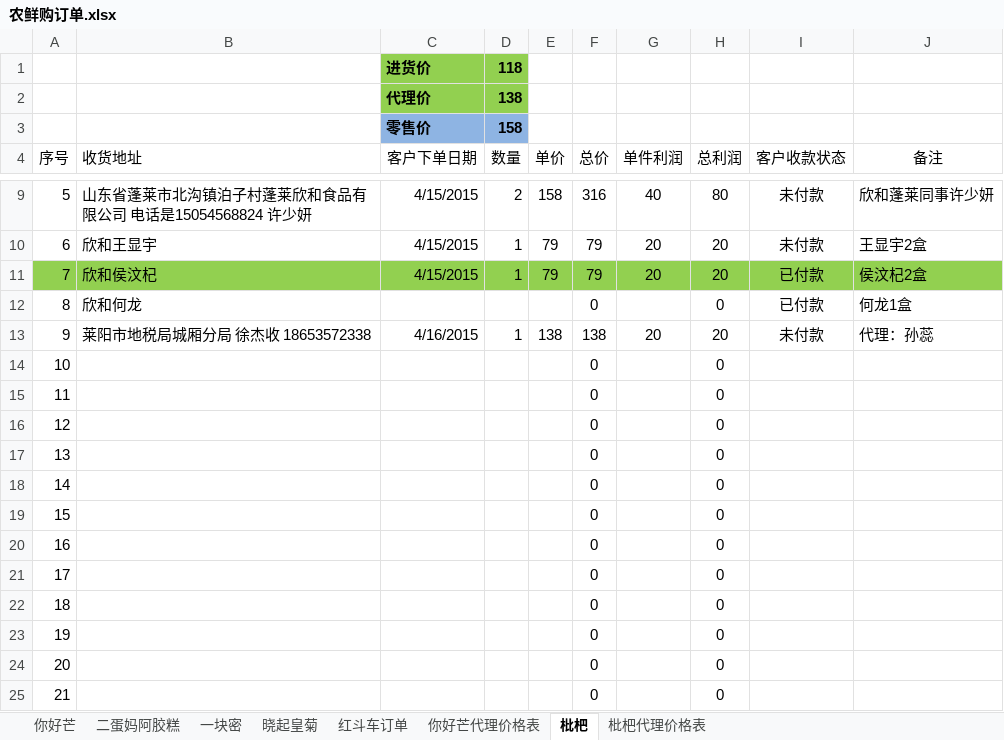
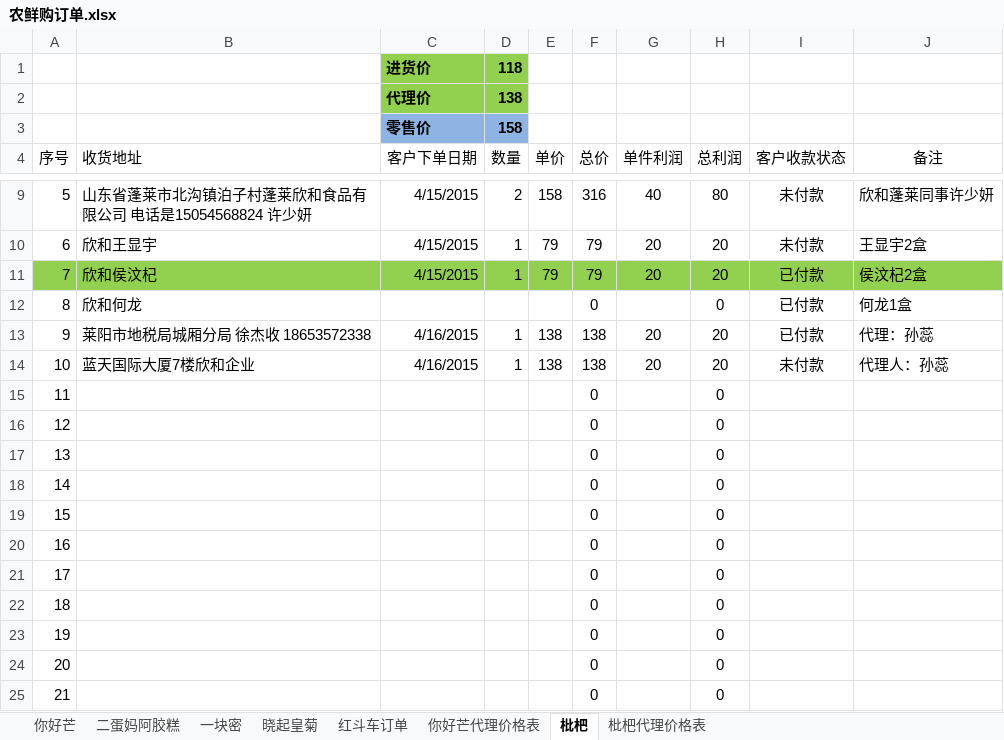
Before and after one commit to ettor/miyou, an Excel workbook: Documents/农鲜购订单.xlsx, sheet 枇杷, drawn as a sheet; only a part is shown, gaps mark what is left out; values as stored, in another font and other column widths than the file's, no borders; removed rows and columns are numbered as before the commit, all else as after; the diff names each change by its address in the sheet, - before the commit and + after, or states it on an @@ line.

```diff
--- a/Documents/农鲜购订单.xlsx (sheet 枇杷)
+++ b/Documents/农鲜购订单.xlsx (sheet 枇杷)
-I13 (客户收款状态): 未付款
+I13 (客户收款状态): 已付款
+row 14: 10 | 蓝天国际大厦7楼欣和企业 | 4/16/2015 | 1 | 138 | 138 | 20 | 20 | 未付款 | 代理人：孙蕊
@@ column A (序号) renumbered between rows 15 and 25 @@
-row 25: 21 |  |  |  |  | 0 |  | 0
```
Also changed, not shown: sheet 你好芒, formulas that keep their value.
